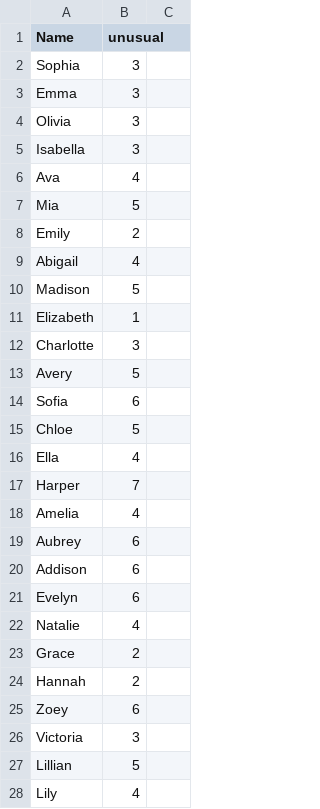
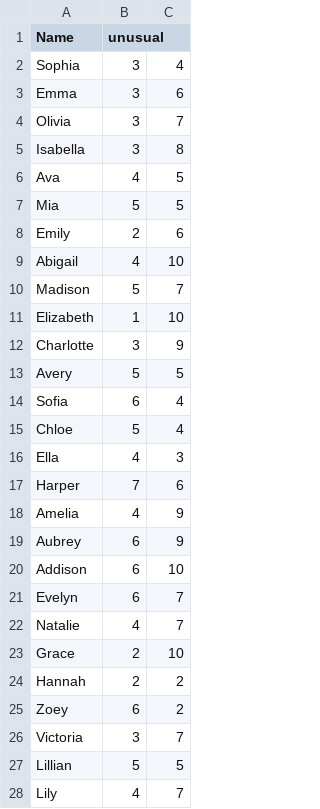
Before and after one commit to annabelleg/APCSProject, a CSV file: girls.csv, drawn as a sheet; only a part is shown; the diff covers the shown part only.

Commit message:
Update girls.csv

```diff
--- a/girls.csv
+++ b/girls.csv
@@ -1,28 +1,28 @@
 Name, unusual
-Sophia, 3
-Emma, 3
-Olivia, 3
-Isabella, 3
-Ava, 4
-Mia, 5
-Emily, 2
-Abigail, 4
-Madison, 5
-Elizabeth, 1
-Charlotte, 3
-Avery, 5
-Sofia, 6
-Chloe, 5
-Ella, 4
-Harper, 7
-Amelia, 4
-Aubrey, 6
-Addison, 6
-Evelyn, 6
-Natalie, 4
-Grace, 2
-Hannah, 2
-Zoey, 6
-Victoria, 3
-Lillian, 5
-Lily, 4
+Sophia, 3, 4
+Emma, 3, 6
+Olivia, 3, 7
+Isabella, 3, 8
+Ava, 4, 5
+Mia, 5, 5
+Emily, 2, 6
+Abigail, 4, 10
+Madison, 5, 7
+Elizabeth, 1, 10
+Charlotte, 3, 9
+Avery, 5, 5
+Sofia, 6, 4
+Chloe, 5, 4
+Ella, 4, 3
+Harper, 7, 6
+Amelia, 4, 9
+Aubrey, 6, 9
+Addison, 6, 10
+Evelyn, 6, 7
+Natalie, 4, 7
+Grace, 2, 10
+Hannah, 2, 2
+Zoey, 6, 2
+Victoria, 3, 7
+Lillian, 5, 5
+Lily, 4, 7
```
Also changed, not shown: 91 edited cells elsewhere in this file.
